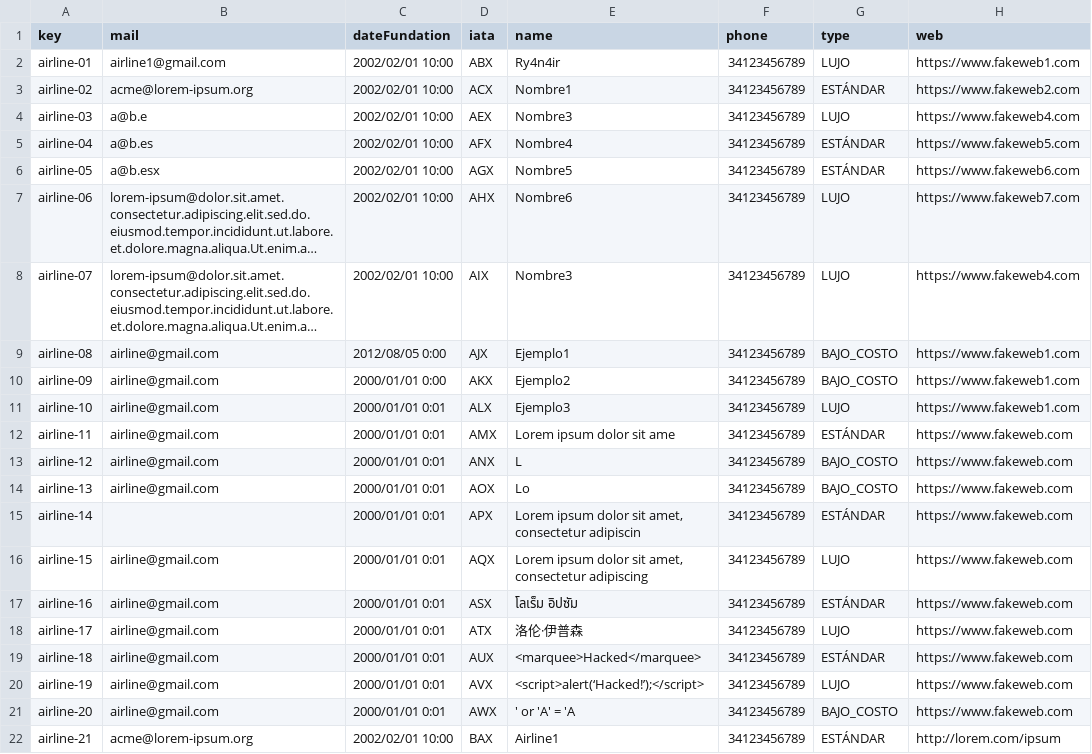
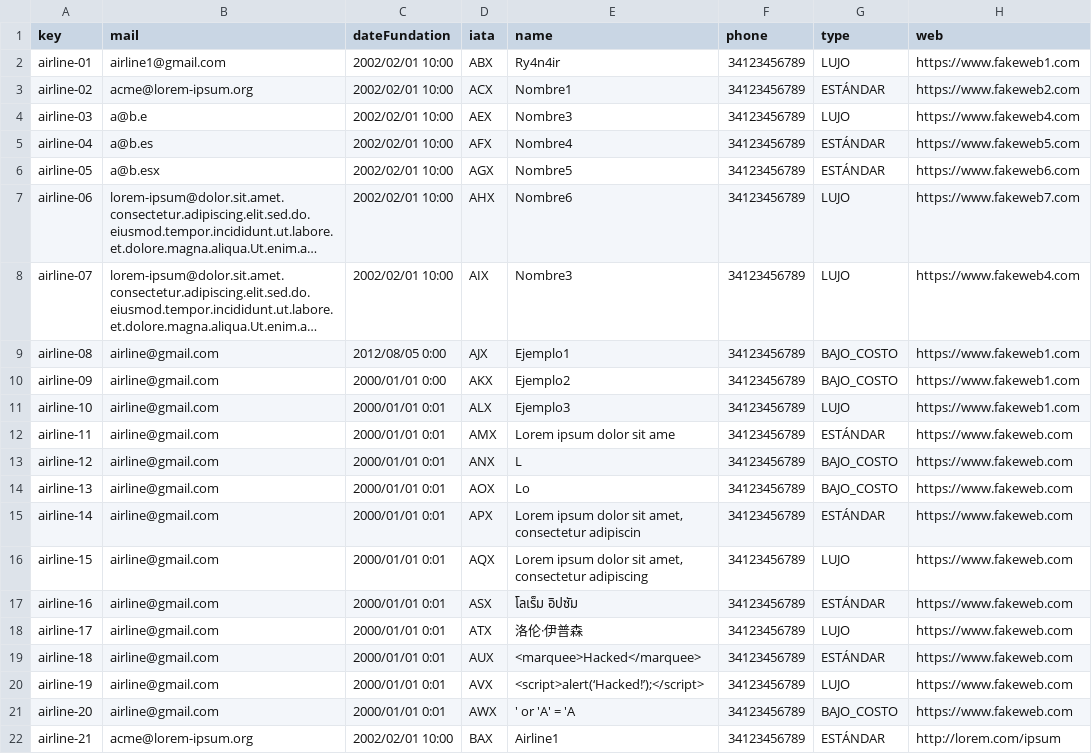
Before and after one commit to marrivbec/gii-is-DP2-C1.033, a CSV file: src/main/resources/WEB-INF/data/sample/airline.csv, drawn as a sheet; long unchanged cells end in ….

```diff
--- a/src/main/resources/WEB-INF/data/sample/airline.csv
+++ b/src/main/resources/WEB-INF/data/sample/airline.csv
@@ -14,3 +14,3 @@ airline-12,airline@gmail.com,2000/01/01 0:01,ANX,L,34123456789,BAJO_COSTO,https:
 airline-13,airline@gmail.com,2000/01/01 0:01,AOX,Lo,34123456789,BAJO_COSTO,https://www.fakeweb.com
-airline-14,,2000/01/01 0:01,APX,"Lorem ipsum dolor sit amet, consectetur adipiscin",34123456789,ESTÁNDAR,https://www.fakeweb.com
+airline-14,airline@gmail.com,2000/01/01 0:01,APX,"Lorem ipsum dolor sit amet, consectetur adipiscin",34123456789,ESTÁNDAR,https://www.fakeweb.com
 airline-15,airline@gmail.com,2000/01/01 0:01,AQX,"Lorem ipsum dolor sit amet, consectetur adipiscing",34123456789,LUJO,https://www.fakeweb.com
```
Also changed, not shown: src/main/resources/WEB-INF/data/sample/customer.csv, src/main/resources/WEB-INF/data/sample/flightCrewMember.csv, 1 other file.
